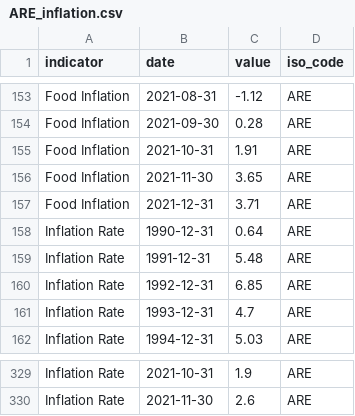
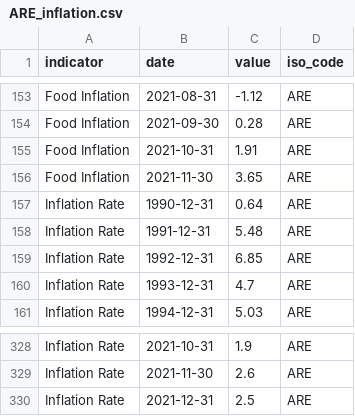
Before and after one commit to ONEcampaign/bblocks, a CSV file: bblocks/import_tools/stored_data/wfp_raw/ARE_inflation.csv, drawn as a sheet; only a part is shown, gaps mark what is left out; removed rows and columns are numbered as before the commit, all else as after; the diff names each change by its address in the sheet, - before the commit and + after, or states it on an @@ line.

```diff
--- a/bblocks/import_tools/stored_data/wfp_raw/ARE_inflation.csv
+++ b/bblocks/import_tools/stored_data/wfp_raw/ARE_inflation.csv
-row 157: Food Inflation | 2021-12-31 | 3.71 | ARE
+row 330: Inflation Rate | 2021-12-31 | 2.5 | ARE
```
Also changed, not shown: bblocks/import_tools/stored_data/wfp_raw/BDI_inflation.csv, bblocks/import_tools/stored_data/wfp_raw/BEN_inflation.csv, 50 other files.
